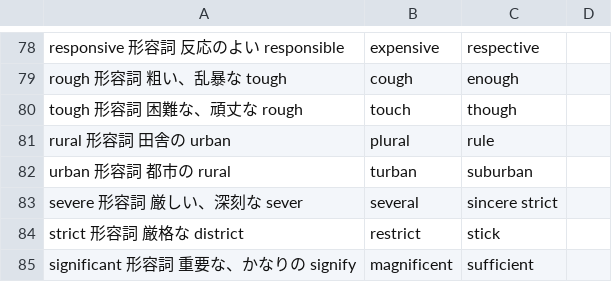
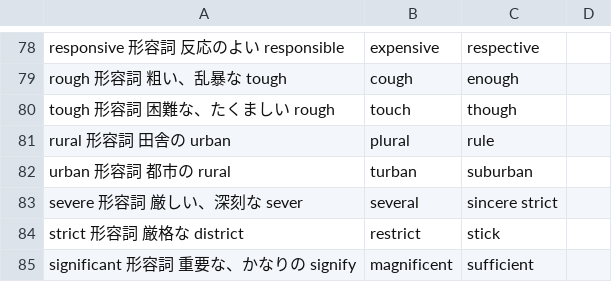
Before and after one commit to homa10010/spi-vocab, a TSV file: scripts/authoring/english-08.tsv, drawn as a sheet; only a part is shown, gaps mark what is left out.

```diff
--- a/scripts/authoring/english-08.tsv
+++ b/scripts/authoring/english-08.tsv
@@ -79,3 +79,3 @@ responsive	形容詞	反応のよい	responsible,expensive,respective
 rough	形容詞	粗い、乱暴な	tough,cough,enough
-tough	形容詞	困難な、頑丈な	rough,touch,though
+tough	形容詞	困難な、たくましい	rough,touch,though
 rural	形容詞	田舎の	urban,plural,rule
```
Also changed, not shown: scripts/authoring/english-07.tsv, scripts/authoring/manifest.tsv, 5 other files.
